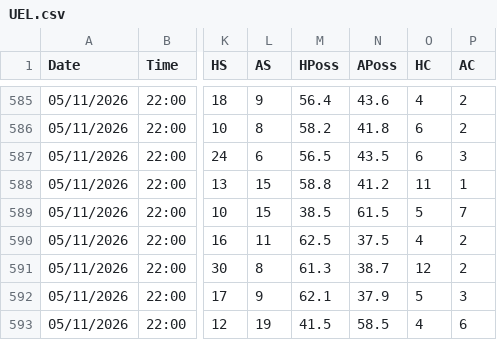
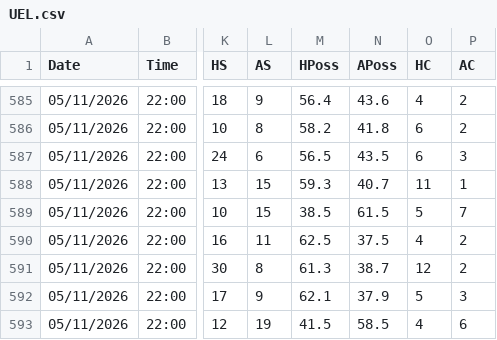
Before and after one commit to yorsbedoya-ui/pizarra-de-pronosticos, a CSV file: data/europa/UEL.csv, drawn as a sheet; only a part is shown, gaps mark what is left out; the diff names each change by its address in the sheet, - before the commit and + after, or states it on an @@ line.

Commit message:
Europa 2026-11-05T23:42

```diff
--- a/data/europa/UEL.csv
+++ b/data/europa/UEL.csv
-M588 (HPoss): 58.8
+M588 (HPoss): 59.3
-N588 (APoss): 41.2
+N588 (APoss): 40.7
```
